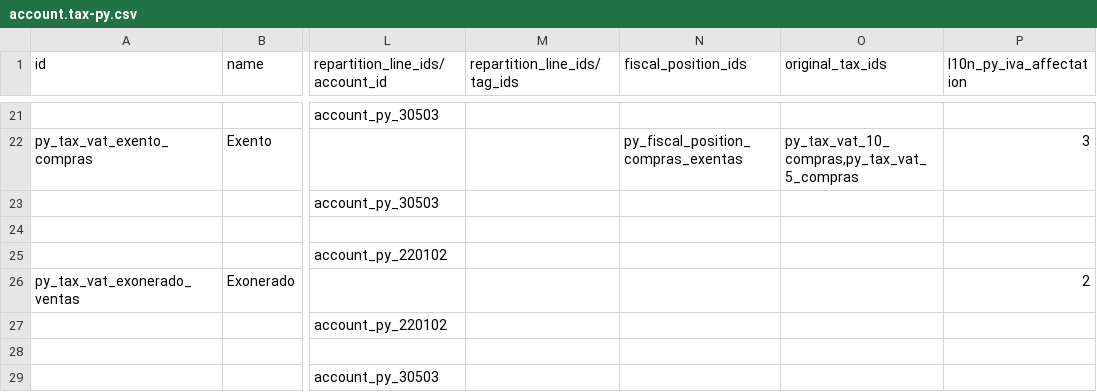
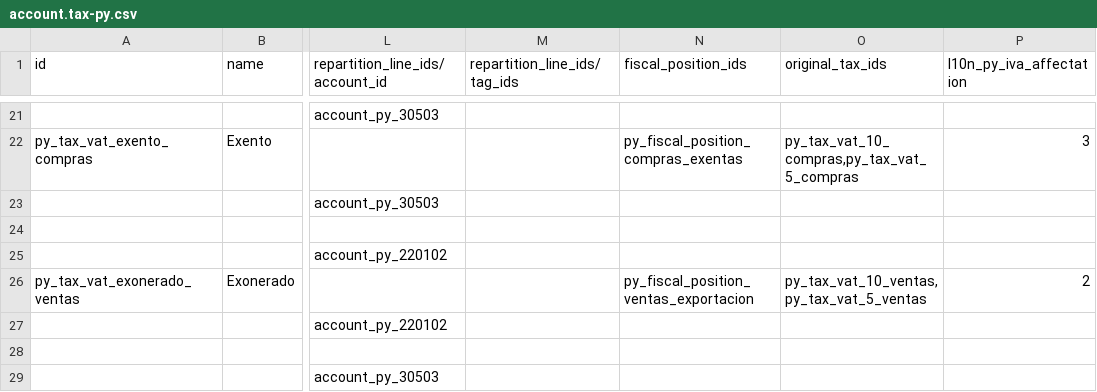
Before and after one commit to OCA/l10n-paraguay, a CSV file: l10n_py/data/template/account.tax-py.csv, drawn as a sheet; only a part is shown, gaps mark what is left out; the diff names each change by its address in the sheet, - before the commit and + after, or states it on an @@ line.

```diff
--- a/l10n_py/data/template/account.tax-py.csv
+++ b/l10n_py/data/template/account.tax-py.csv
-N26 (fiscal_position_ids): (empty)
+N26 (fiscal_position_ids): py_fiscal_position_ventas_exportacion
-O26 (original_tax_ids): (empty)
+O26 (original_tax_ids): py_tax_vat_10_ventas,py_tax_vat_5_ventas
```
Also changed, not shown: l10n_py/data/template/account.fiscal.position-py.csv, 2 other files.
